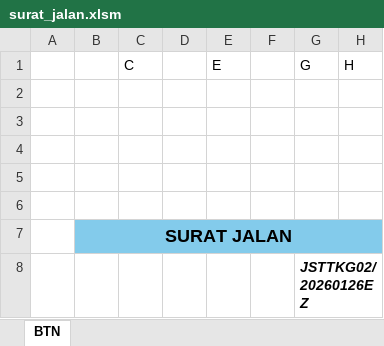
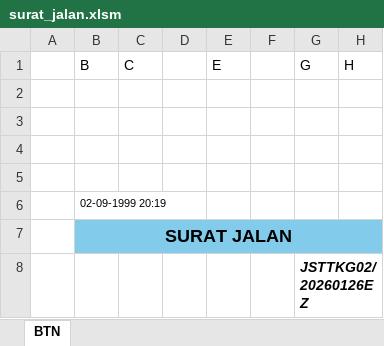
Before and after one commit to umardev500/go-jnt, an Excel workbook: public/surat_jalan.xlsm, sheet BTN, drawn as a sheet; only a part is shown; values as stored, in another font and other column widths than the file's, no borders; charts and pictures not drawn; the diff names each change by its address in the sheet, - before the commit and + after, or states it on an @@ line.

```diff
--- a/public/surat_jalan.xlsm (sheet BTN)
+++ b/public/surat_jalan.xlsm (sheet BTN)
-B1: (empty)
+B1: B
-B6 (B): (empty)
+B6 (B): 02-09-1999 20:19
```
Also changed, not shown: 14 other files.
